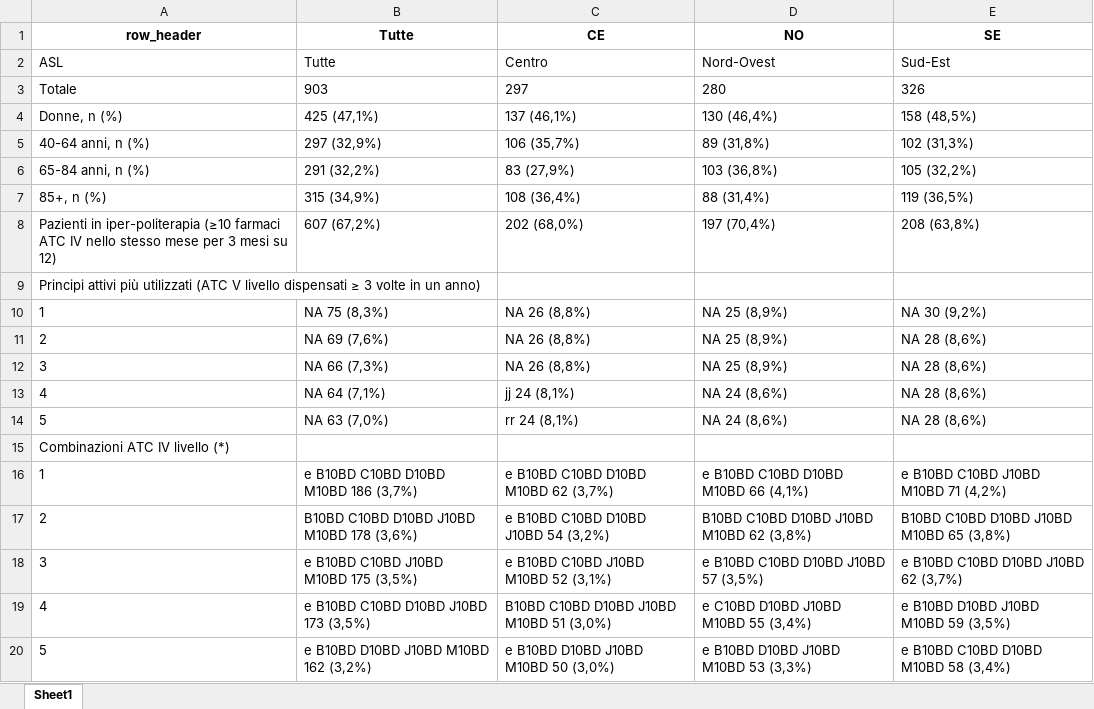
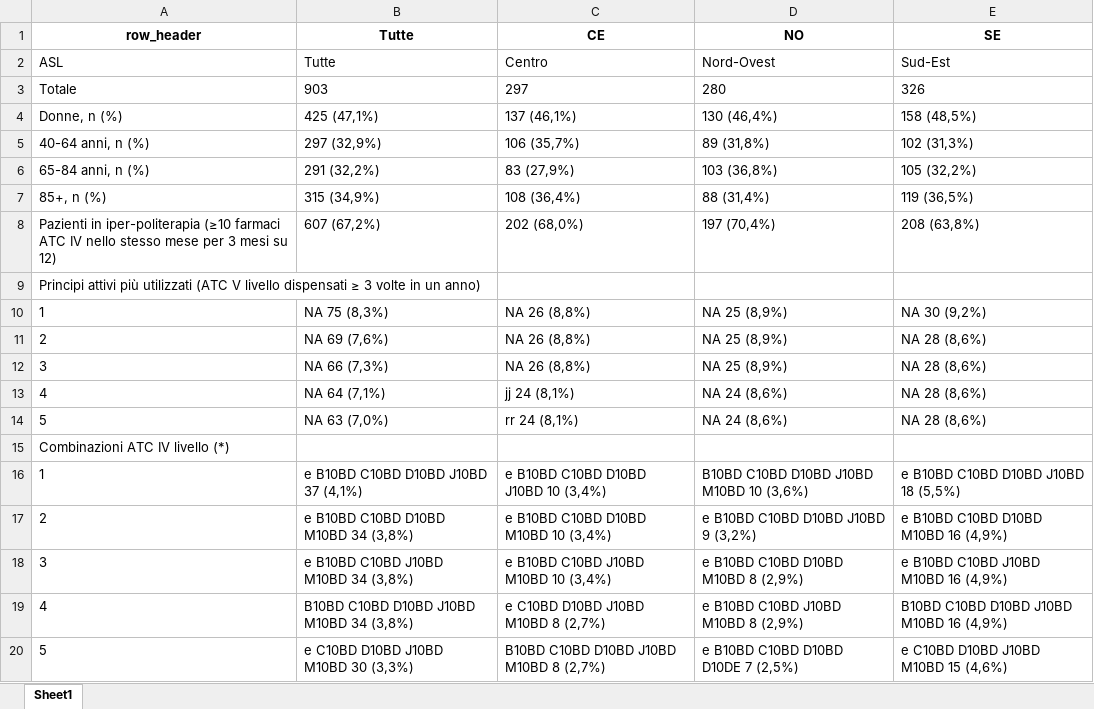
Before and after one commit to CentroRegionaleFVToscana/politerapia, an Excel workbook: i_test/test_D6_Tabella_4_esenzione_2025/g_output/D6_Table_4_reumatologica.xlsx, sheet Sheet1, drawn as a sheet; values as stored, in another font and other column widths than the file's, no borders; the diff names each change by its address in the sheet, - before the commit and + after, or states it on an @@ line.

Commit message:
results based on simulated data updated

```diff
--- a/i_test/test_D6_Tabella_4_esenzione_2025/g_output/D6_Table_4_reumatologica.xlsx (sheet Sheet1)
+++ b/i_test/test_D6_Tabella_4_esenzione_2025/g_output/D6_Table_4_reumatologica.xlsx (sheet Sheet1)
-B16 (Tutte): e B10BD C10BD D10BD M10BD 186 (3,7%)
+B16 (Tutte): e B10BD C10BD D10BD J10BD 37 (4,1%)
-C16 (CE): e B10BD C10BD D10BD M10BD 62 (3,7%)
+C16 (CE): e B10BD C10BD D10BD J10BD 10 (3,4%)
-D16 (NO): e B10BD C10BD D10BD M10BD 66 (4,1%)
+D16 (NO): B10BD C10BD D10BD J10BD M10BD 10 (3,6%)
-E16 (SE): e B10BD C10BD J10BD M10BD 71 (4,2%)
+E16 (SE): e B10BD C10BD D10BD J10BD 18 (5,5%)
-B17 (Tutte): B10BD C10BD D10BD J10BD M10BD 178 (3,6%)
+B17 (Tutte): e B10BD C10BD D10BD M10BD 34 (3,8%)
-C17 (CE): e B10BD C10BD D10BD J10BD 54 (3,2%)
+C17 (CE): e B10BD C10BD D10BD M10BD 10 (3,4%)
-D17 (NO): B10BD C10BD D10BD J10BD M10BD 62 (3,8%)
+D17 (NO): e B10BD C10BD D10BD J10BD 9 (3,2%)
-E17 (SE): B10BD C10BD D10BD J10BD M10BD 65 (3,8%)
+E17 (SE): e B10BD C10BD D10BD M10BD 16 (4,9%)
-B18 (Tutte): e B10BD C10BD J10BD M10BD 175 (3,5%)
+B18 (Tutte): e B10BD C10BD J10BD M10BD 34 (3,8%)
-C18 (CE): e B10BD C10BD J10BD M10BD 52 (3,1%)
+C18 (CE): e B10BD C10BD J10BD M10BD 10 (3,4%)
-D18 (NO): e B10BD C10BD D10BD J10BD 57 (3,5%)
+D18 (NO): e B10BD C10BD D10BD M10BD 8 (2,9%)
-E18 (SE): e B10BD C10BD D10BD J10BD 62 (3,7%)
+E18 (SE): e B10BD C10BD J10BD M10BD 16 (4,9%)
-B19 (Tutte): e B10BD C10BD D10BD J10BD 173 (3,5%)
+B19 (Tutte): B10BD C10BD D10BD J10BD M10BD 34 (3,8%)
-C19 (CE): B10BD C10BD D10BD J10BD M10BD 51 (3,0%)
+C19 (CE): e C10BD D10BD J10BD M10BD 8 (2,7%)
-D19 (NO): e C10BD D10BD J10BD M10BD 55 (3,4%)
+D19 (NO): e B10BD C10BD J10BD M10BD 8 (2,9%)
-E19 (SE): e B10BD D10BD J10BD M10BD 59 (3,5%)
+E19 (SE): B10BD C10BD D10BD J10BD M10BD 16 (4,9%)
-B20 (Tutte): e B10BD D10BD J10BD M10BD 162 (3,2%)
+B20 (Tutte): e C10BD D10BD J10BD M10BD 30 (3,3%)
-C20 (CE): e B10BD D10BD J10BD M10BD 50 (3,0%)
+C20 (CE): B10BD C10BD D10BD J10BD M10BD 8 (2,7%)
-D20 (NO): e B10BD D10BD J10BD M10BD 53 (3,3%)
+D20 (NO): e B10BD C10BD D10BD D10DE 7 (2,5%)
-E20 (SE): e B10BD C10BD D10BD M10BD 58 (3,4%)
+E20 (SE): e C10BD D10BD J10BD M10BD 15 (4,6%)
```
Also changed, not shown: i_test/test_D6_Tabella_4_esenzione_2025/g_output/D6_Table_4_cardiocircolatoria.xlsx, i_test/test_D6_Tabella_4_esenzione_2025/g_output/D6_Table_4_esenzione_qualsiasi.xlsx, 25 other files.
